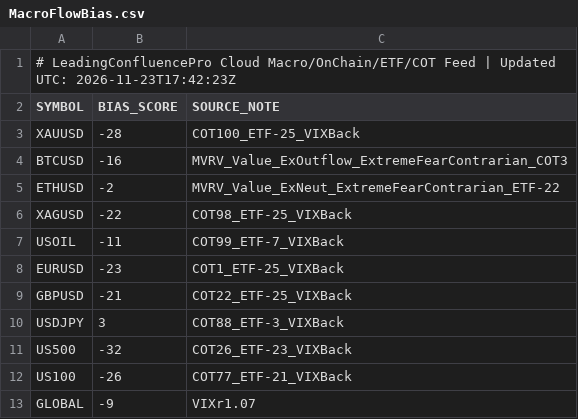
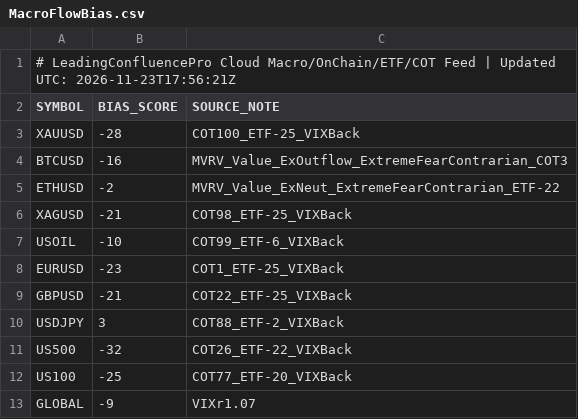
Before and after one commit to gamehotspot62/mt5-leading-confluence-cloud, a CSV file: data/MacroFlowBias.csv, drawn as a sheet.

```diff
--- a/data/MacroFlowBias.csv
+++ b/data/MacroFlowBias.csv
@@ -1,2 +1,2 @@
-# LeadingConfluencePro Cloud Macro/OnChain/ETF/COT Feed | Updated UTC: 2026-11-23T17:42:23Z
+# LeadingConfluencePro Cloud Macro/OnChain/ETF/COT Feed | Updated UTC: 2026-11-23T17:56:21Z
 SYMBOL,BIAS_SCORE,SOURCE_NOTE
@@ -5,9 +5,9 @@ BTCUSD,-16,MVRV_Value_ExOutflow_ExtremeFearContrarian_COT3
 ETHUSD,-2,MVRV_Value_ExNeut_ExtremeFearContrarian_ETF-22
-XAGUSD,-22,COT98_ETF-25_VIXBack
-USOIL,-11,COT99_ETF-7_VIXBack
+XAGUSD,-21,COT98_ETF-25_VIXBack
+USOIL,-10,COT99_ETF-6_VIXBack
 EURUSD,-23,COT1_ETF-25_VIXBack
 GBPUSD,-21,COT22_ETF-25_VIXBack
-USDJPY,3,COT88_ETF-3_VIXBack
-US500,-32,COT26_ETF-23_VIXBack
-US100,-26,COT77_ETF-21_VIXBack
+USDJPY,3,COT88_ETF-2_VIXBack
+US500,-32,COT26_ETF-22_VIXBack
+US100,-25,COT77_ETF-20_VIXBack
 GLOBAL,-9,VIXr1.07
```
Also changed, not shown: 2 other files.
